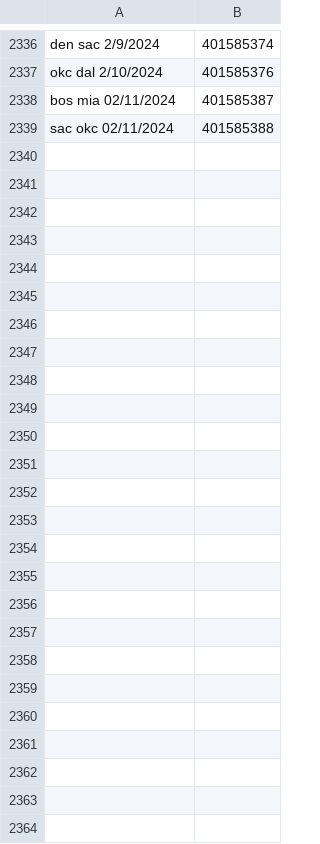
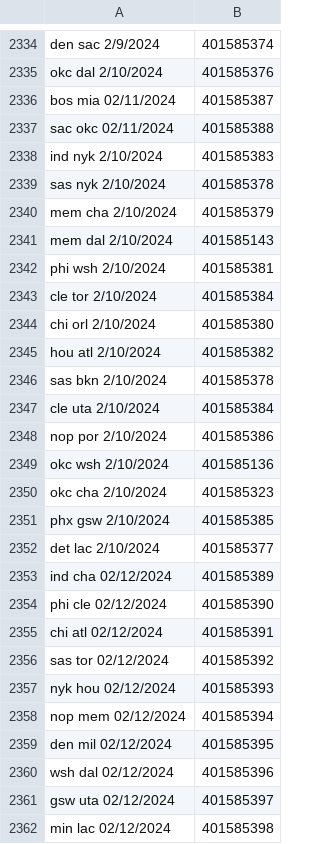
Before and after one commit to troob/proposer, a CSV file: data/all games ids.csv, drawn as a sheet; only a part is shown, gaps mark what is left out; the diff covers the shown part only; the diff names each change by its address in the sheet, - before the commit and + after, or states it on an @@ line.

```diff
--- a/data/all games ids.csv
+++ b/data/all games ids.csv
+row 2338: ind nyk 2/10/2024 | 401585383
+row 2339: sas nyk 2/10/2024 | 401585378
+row 2340: mem cha 2/10/2024 | 401585379
+row 2341: mem dal 2/10/2024 | 401585143
+row 2342: phi wsh 2/10/2024 | 401585381
+row 2343: cle tor 2/10/2024 | 401585384
+row 2344: chi orl 2/10/2024 | 401585380
+row 2345: hou atl 2/10/2024 | 401585382
+row 2346: sas bkn 2/10/2024 | 401585378
+row 2347: cle uta 2/10/2024 | 401585384
+row 2348: nop por 2/10/2024 | 401585386
+row 2349: okc wsh 2/10/2024 | 401585136
+row 2350: okc cha 2/10/2024 | 401585323
+row 2351: phx gsw 2/10/2024 | 401585385
+row 2352: det lac 2/10/2024 | 401585377
+row 2353: ind cha 02/12/2024 | 401585389
+row 2354: phi cle 02/12/2024 | 401585390
+row 2355: chi atl 02/12/2024 | 401585391
+row 2356: sas tor 02/12/2024 | 401585392
+row 2357: nyk hou 02/12/2024 | 401585393
+row 2358: nop mem 02/12/2024 | 401585394
+row 2359: den mil 02/12/2024 | 401585395
+row 2360: wsh dal 02/12/2024 | 401585396
+row 2361: gsw uta 02/12/2024 | 401585397
+row 2362: min lac 02/12/2024 | 401585398
```
Also changed, not shown: 2 removed rows elsewhere in this file, data/Player Positions.csv, 22 other files.
